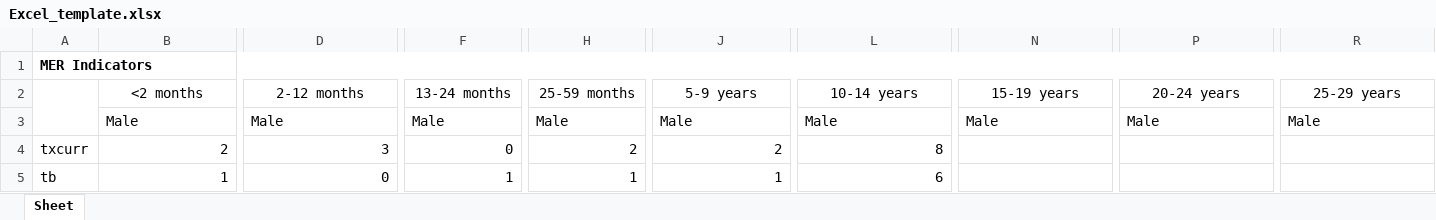
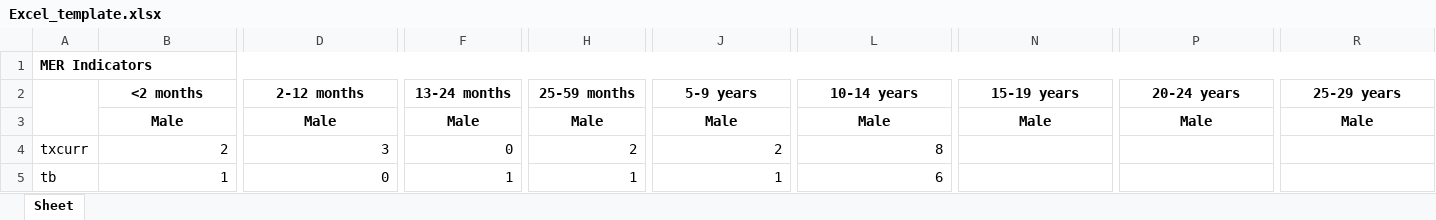
Before and after one commit to tinashejima/DataWarehouse, an Excel workbook: Excel_template.xlsx, sheet Sheet, drawn as a sheet; only a part is shown, gaps mark what is left out; values as stored, in another font and other column widths than the file's, no borders; the diff covers the shown part only; the diff names each change by its address in the sheet, - before the commit and + after, or states it on an @@ line.

```diff
--- a/Excel_template.xlsx (sheet Sheet)
+++ b/Excel_template.xlsx (sheet Sheet)
-B2 bold: off
+B2 bold: on
-D2 bold: off
+D2 bold: on
-F2 bold: off
+F2 bold: on
-H2 bold: off
+H2 bold: on
-J2 bold: off
+J2 bold: on
-L2 bold: off
+L2 bold: on
-N2 bold: off
+N2 bold: on
-P2 bold: off
+P2 bold: on
-R2 bold: off
+R2 bold: on
@@ B3:R3 bold: off → on, alignment: left → center @@
```
Also changed, not shown: cell formats elsewhere in this sheet, 1 other file.
